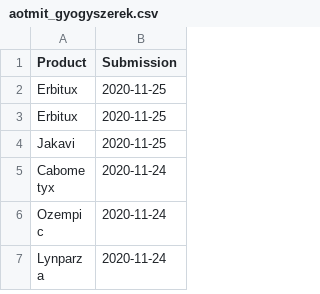
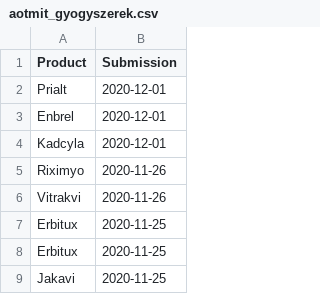
Before and after one commit to fairandaffordable/fairandaffordable.github.io, a CSV file: _data/aotmit_gyogyszerek.csv, drawn as a sheet; only a part is shown; the shorter side is filled out with more unchanged rows; the diff names each change by its address in the sheet, - before the commit and + after, or states it on an @@ line.

```diff
--- a/_data/aotmit_gyogyszerek.csv
+++ b/_data/aotmit_gyogyszerek.csv
+row 2: Prialt | 2020-12-01
+row 3: Enbrel | 2020-12-01
+row 4: Kadcyla | 2020-12-01
+row 5: Riximyo | 2020-11-26
+row 6: Vitrakvi | 2020-11-26
```
Also changed, not shown: _data/sukl_gyogyszerek.csv.
